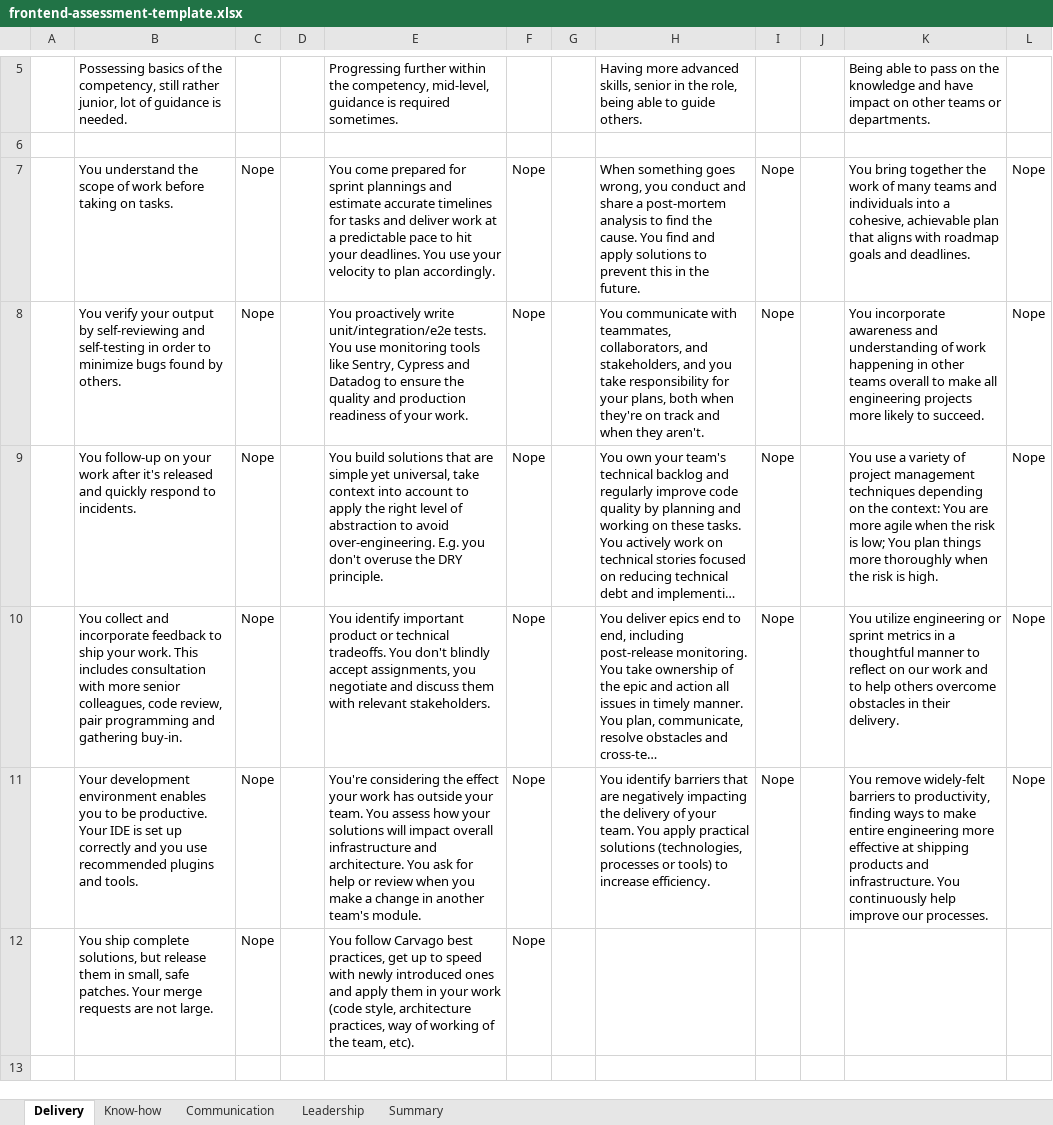
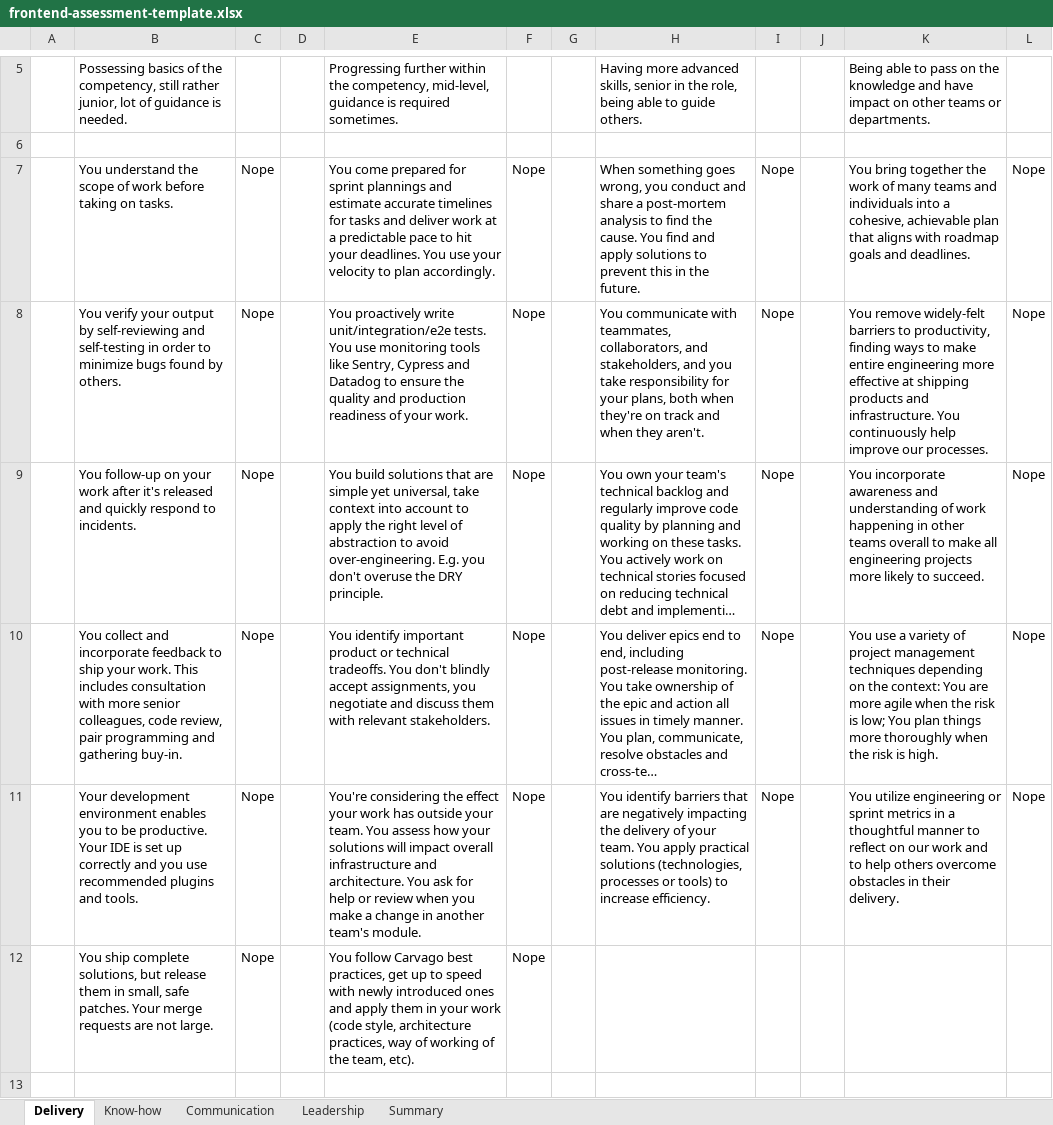
Before and after one commit to Carvago/career-framework, an Excel workbook: assets/frontend-assessment-template.xlsx, sheet Delivery, drawn as a sheet; only a part is shown, gaps mark what is left out; long unchanged cells end in …; values as stored, in another font and other column widths than the file's, no borders; charts and pictures and conditional formats not drawn; the diff names each change by its address in the sheet, - before the commit and + after, or states it on an @@ line.

Commit message:
Updated assessment template

```diff
--- a/assets/frontend-assessment-template.xlsx (sheet Delivery)
+++ b/assets/frontend-assessment-template.xlsx (sheet Delivery)
-K8: You incorporate awareness and understanding of work happening in other teams overall to make all engineering projects more likely to succeed.
+K8: You remove widely-felt barriers to productivity, finding ways to make entire engineering more effective at shipping products and infrastructure. You continuously help improve our processes.
-K9: You use a variety of project management techniques depending on the context: You are more agile when the risk is low; You plan things more thoroughly when the risk is high.
+K9: You incorporate awareness and understanding of work happening in other teams overall to make all engineering projects more likely to succeed.
-K10: You utilize engineering or sprint metrics in a thoughtful manner to reflect on our work and to help others overcome obstacles in their delivery.
+K10: You use a variety of project management techniques depending on the context: You are more agile when the risk is low; You plan things more thoroughly when the risk is high.
-K11: You remove widely-felt barriers to productivity, finding ways to make entire engineering more effective at shipping products and infrastructure. You continuously help improve our processes.
+K11: You utilize engineering or sprint metrics in a thoughtful manner to reflect on our work and to help others overcome obstacles in their delivery.
```
Also changed, not shown: sheet Leadership, sheet Communication, 1 other file.
